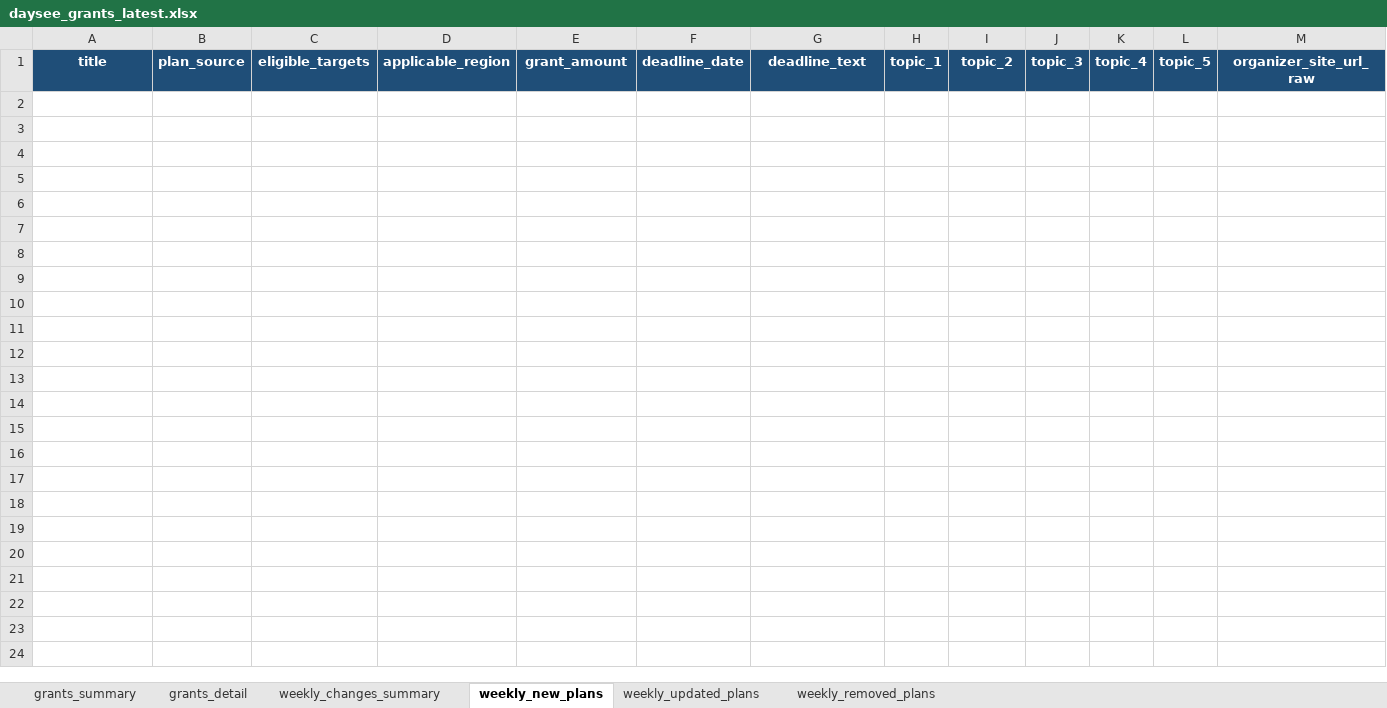
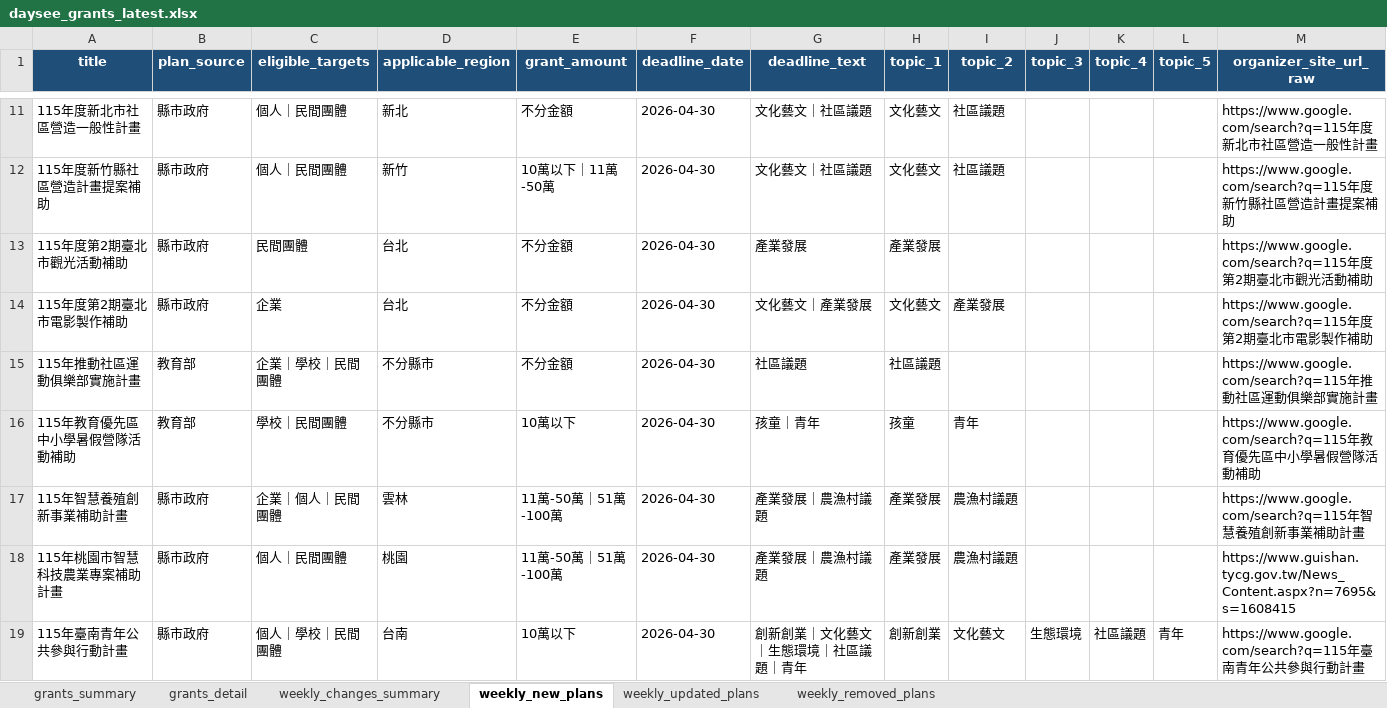
Before and after one commit to focujeffery/grant-scraper, an Excel workbook: state/daysee_grants_latest.xlsx, sheet weekly_new_plans, drawn as a sheet; only a part is shown, gaps mark what is left out; values as stored, in another font and other column widths than the file's, no borders; rows hold the shown columns only; the diff covers the shown part only; the diff names each change by its address in the sheet, - before the commit and + after, or states it on an @@ line.

```diff
--- a/state/daysee_grants_latest.xlsx (sheet weekly_new_plans)
+++ b/state/daysee_grants_latest.xlsx (sheet weekly_new_plans)
+row 11: 115年度新北市社區營造一般性計畫 | 縣市政府 | 個人｜民間團體 | 新北 | 不分金額 | 2026-04-30 | 文化藝文｜社區議題 | 文化藝文 | 社區議題 |  |  |  | https://www.google.com/search?q=115年度新北市社區營造一般性計畫
+row 12: 115年度新竹縣社區營造計畫提案補助 | 縣市政府 | 個人｜民間團體 | 新竹 | 10萬以下｜11萬-50萬 | 2026-04-30 | 文化藝文｜社區議題 | 文化藝文 | 社區議題 |  |  |  | https://www.google.com/search?q=115年度新竹縣社區營造計畫提案補助
+row 13: 115年度第2期臺北市觀光活動補助 | 縣市政府 | 民間團體 | 台北 | 不分金額 | 2026-04-30 | 產業發展 | 產業發展 |  |  |  |  | https://www.google.com/search?q=115年度第2期臺北市觀光活動補助
+row 14: 115年度第2期臺北市電影製作補助 | 縣市政府 | 企業 | 台北 | 不分金額 | 2026-04-30 | 文化藝文｜產業發展 | 文化藝文 | 產業發展 |  |  |  | https://www.google.com/search?q=115年度第2期臺北市電影製作補助
+row 15: 115年推動社區運動俱樂部實施計畫 | 教育部 | 企業｜學校｜民間團體 | 不分縣市 | 不分金額 | 2026-04-30 | 社區議題 | 社區議題 |  |  |  |  | https://www.google.com/search?q=115年推動社區運動俱樂部實施計畫
+row 16: 115年教育優先區中小學暑假營隊活動補助 | 教育部 | 學校｜民間團體 | 不分縣市 | 10萬以下 | 2026-04-30 | 孩童｜青年 | 孩童 | 青年 |  |  |  | https://www.google.com/search?q=115年教育優先區中小學暑假營隊活動補助
+row 17: 115年智慧養殖創新事業補助計畫 | 縣市政府 | 企業｜個人｜民間團體 | 雲林 | 11萬-50萬｜51萬-100萬 | 2026-04-30 | 產業發展｜農漁村議題 | 產業發展 | 農漁村議題 |  |  |  | https://www.google.com/search?q=115年智慧養殖創新事業補助計畫
+row 18: 115年桃園市智慧科技農業專案補助計畫 | 縣市政府 | 個人｜民間團體 | 桃園 | 11萬-50萬｜51萬-100萬 | 2026-04-30 | 產業發展｜農漁村議題 | 產業發展 | 農漁村議題 |  |  |  | https://www.guishan.tycg.gov.tw/News_Content.aspx?n=7695&s=1608415
+row 19: 115年臺南青年公共參與行動計畫 | 縣市政府 | 個人｜學校｜民間團體 | 台南 | 10萬以下 | 2026-04-30 | 創新創業｜文化藝文｜生態環境｜社區議題｜青年 | 創新創業 | 文化藝文 | 生態環境 | 社區議題 | 青年 | https://www.google.com/search?q=115年臺南青年公共參與行動計畫
```
Also changed, not shown: 66 added rows elsewhere in this sheet, sheet grants_detail, sheet grants_summary, sheet weekly_changes_summary, state/daysee_grants_delta_latest.xlsx.
